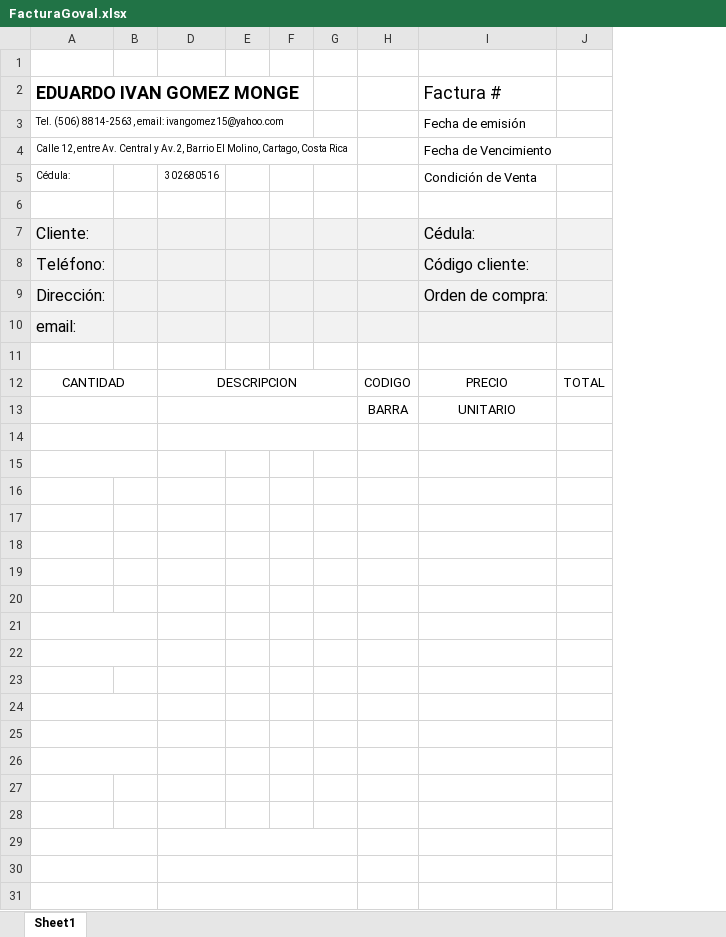
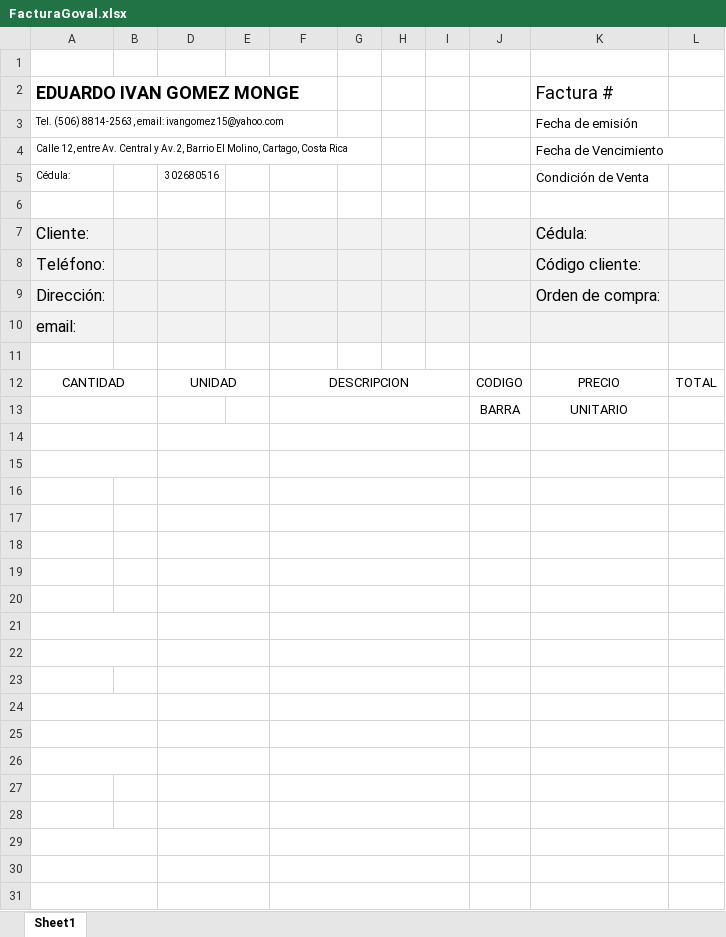
Before and after one commit to fgomezvalverde/GovalFactura, an Excel workbook: com.Goval.FacturaDigital/com.Goval.FacturaDigital.Android/Reports/FacturaGoval.xlsx, sheet Sheet1, drawn as a sheet; only a part is shown; values as stored, in another font and other column widths than the file's, no borders; addresses are those after the commit; the diff covers the shown part only; the diff names each change by its address in the sheet, - before the commit and + after, or states it on an @@ line.

Commit message:
Change Bill Excel, Html Mail Format and UnityType to Product

```diff
--- a/com.Goval.FacturaDigital/com.Goval.FacturaDigital.Android/Reports/FacturaGoval.xlsx (sheet Sheet1)
+++ b/com.Goval.FacturaDigital/com.Goval.FacturaDigital.Android/Reports/FacturaGoval.xlsx (sheet Sheet1)
+column D, rows 5-12: 302680516 |  |  |  |  |  |  | UNIDAD
+column E, empty
-F5: 302680516
+F5: (empty)
+F15:I15 merged
+F16:I16 merged
+F17:I17 merged
+F18:I18 merged
+F19:I19 merged
+F20:I20 merged
+F21:I21 merged
+F22:I22 merged
+F23:I23 merged
+F24:I24 merged
+F25:I25 merged
+F26:I26 merged
+F27:I27 merged
+F28:I28 merged
```
Also changed, not shown: 1 edited cell elsewhere in this sheet, 14 other files.
